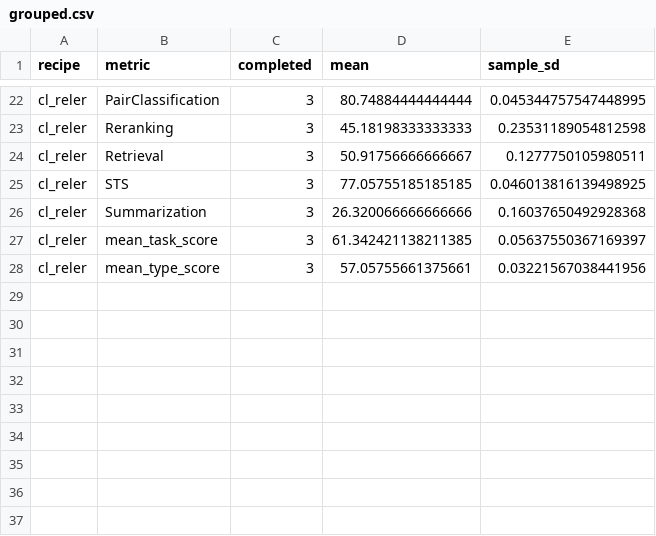
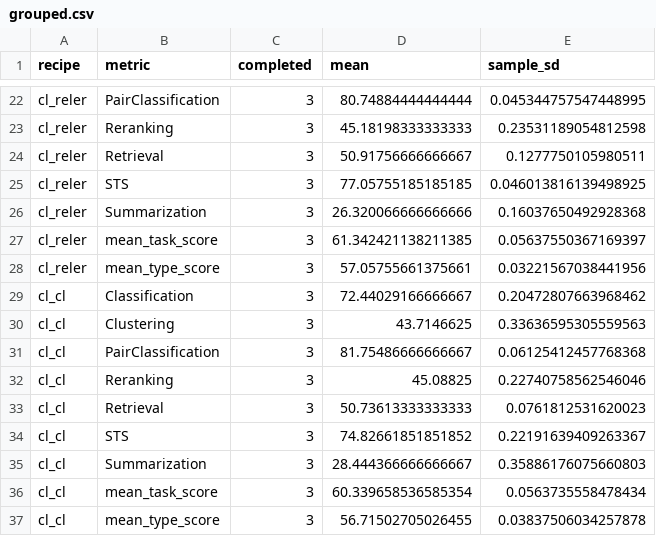
Before and after one commit to liuqi6777/E2Rank, a CSV file: paper/_summary/g2_r2_mteb_v2/seeds/grouped.csv, drawn as a sheet; only a part is shown, gaps mark what is left out; the diff names each change by its address in the sheet, - before the commit and + after, or states it on an @@ line.

```diff
--- a/paper/_summary/g2_r2_mteb_v2/seeds/grouped.csv
+++ b/paper/_summary/g2_r2_mteb_v2/seeds/grouped.csv
+row 29: cl_cl | Classification | 3 | 72.44029166666667 | 0.20472807663968462
+row 30: cl_cl | Clustering | 3 | 43.7146625 | 0.33636595305559563
+row 31: cl_cl | PairClassification | 3 | 81.75486666666667 | 0.06125412457768368
+row 32: cl_cl | Reranking | 3 | 45.08825 | 0.22740758562546046
+row 33: cl_cl | Retrieval | 3 | 50.73613333333333 | 0.0761812531620023
+row 34: cl_cl | STS | 3 | 74.82661851851852 | 0.22191639409263367
+row 35: cl_cl | Summarization | 3 | 28.444366666666667 | 0.35886176075660803
+row 36: cl_cl | mean_task_score | 3 | 60.339658536585354 | 0.0563735558478434
+row 37: cl_cl | mean_type_score | 3 | 56.71502705026455 | 0.03837506034257878
```
Also changed, not shown: paper/_summary/g2_r2_mteb_v2/retrieval_summary.csv, paper/_summary/g2_r2_mteb_v2/run_summary.csv, 6 other files.
